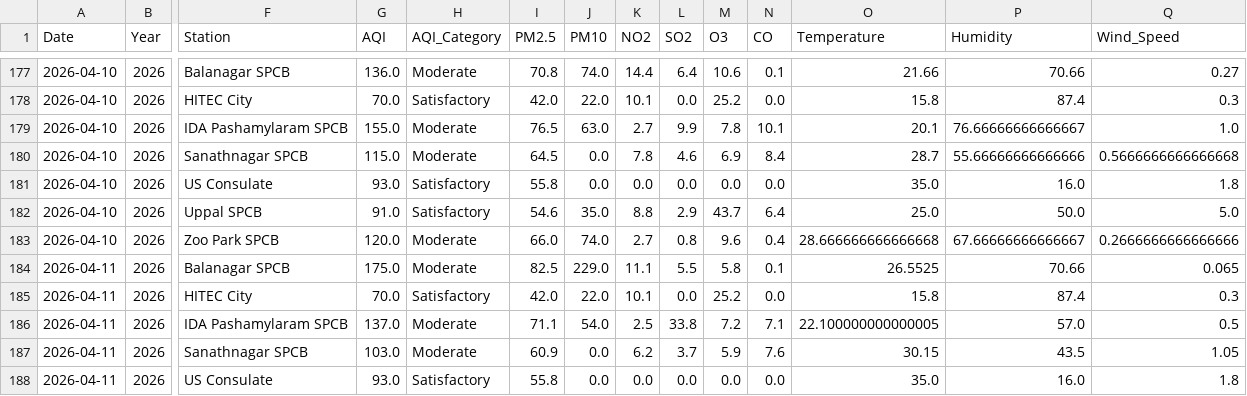
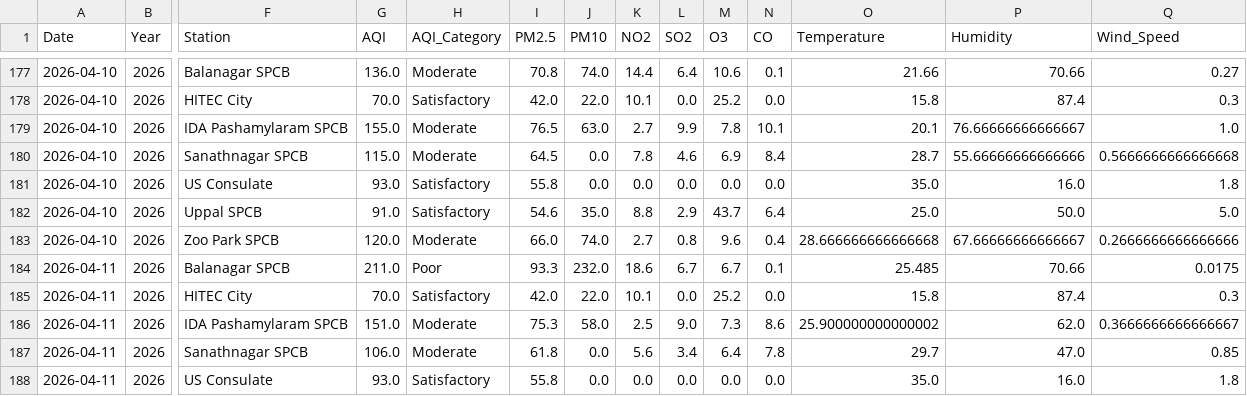
Before and after one commit to Rohan0639/aqi-prediction-ml, a CSV file: data/live_aqi_dataset.csv, drawn as a sheet; only a part is shown, gaps mark what is left out; the diff covers the shown part only; the diff names each change by its address in the sheet, - before the commit and + after, or states it on an @@ line.

```diff
--- a/data/live_aqi_dataset.csv
+++ b/data/live_aqi_dataset.csv
-G184 (AQI): 175.0
+G184 (AQI): 211.0
-H184 (AQI_Category): Moderate
+H184 (AQI_Category): Poor
-I184 (PM2.5): 82.5
+I184 (PM2.5): 93.3
-J184 (PM10): 229.0
+J184 (PM10): 232.0
-K184 (NO2): 11.1
+K184 (NO2): 18.6
-L184 (SO2): 5.5
+L184 (SO2): 6.7
-M184 (O3): 5.8
+M184 (O3): 6.7
-O184 (Temperature): 26.5525
+O184 (Temperature): 25.485
-Q184 (Wind_Speed): 0.065
+Q184 (Wind_Speed): 0.0175
-G186 (AQI): 137.0
+G186 (AQI): 151.0
-I186 (PM2.5): 71.1
+I186 (PM2.5): 75.3
-J186 (PM10): 54.0
+J186 (PM10): 58.0
-L186 (SO2): 33.8
+L186 (SO2): 9.0
-M186 (O3): 7.2
+M186 (O3): 7.3
-N186 (CO): 7.1
+N186 (CO): 8.6
-O186 (Temperature): 22.100000000000005
+O186 (Temperature): 25.900000000000002
-P186 (Humidity): 57.0
+P186 (Humidity): 62.0
-Q186 (Wind_Speed): 0.5
+Q186 (Wind_Speed): 0.3666666666666667
-G187 (AQI): 103.0
+G187 (AQI): 106.0
-I187 (PM2.5): 60.9
+I187 (PM2.5): 61.8
-K187 (NO2): 6.2
+K187 (NO2): 5.6
-L187 (SO2): 3.7
+L187 (SO2): 3.4
-M187 (O3): 5.9
+M187 (O3): 6.4
-N187 (CO): 7.6
+N187 (CO): 7.8
-O187 (Temperature): 30.15
+O187 (Temperature): 29.7
-P187 (Humidity): 43.5
+P187 (Humidity): 47.0
-Q187 (Wind_Speed): 1.05
+Q187 (Wind_Speed): 0.85
```
Also changed, not shown: 13 edited cells elsewhere in this file, data/hyderabad_live_weather.csv.
